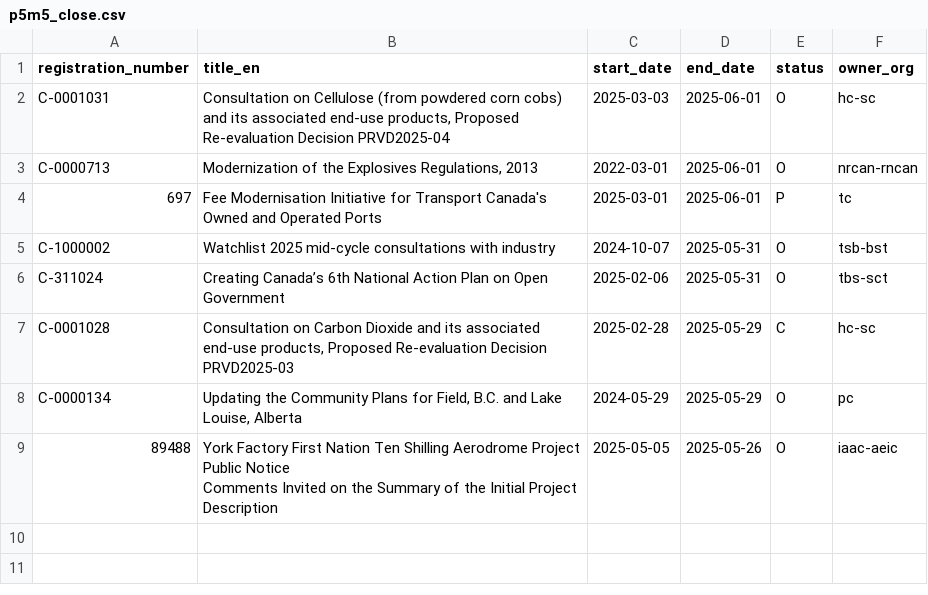
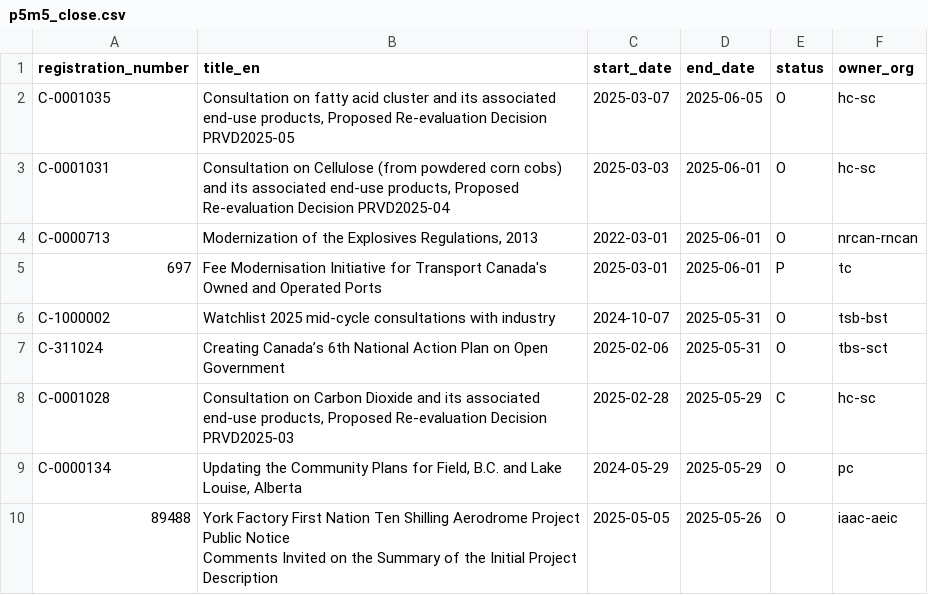
Before and after one commit to PatLittle/Consultations-Tracker, a CSV file: p5m5_close.csv, drawn as a sheet.

```diff
--- a/p5m5_close.csv
+++ b/p5m5_close.csv
@@ -1,2 +1,3 @@
 registration_number,title_en,start_date,end_date,status,owner_org
+C-0001035,"Consultation on fatty acid cluster and its associated end-use products, Proposed Re-evaluation Decision PRVD2025-05",2025-03-07,2025-06-05,O,hc-sc
 C-0001031,"Consultation on Cellulose (from powdered corn cobs) and its associated end-use products, Proposed Re-evaluation Decision PRVD2025-04",2025-03-03,2025-06-01,O,hc-sc
```
Also changed, not shown: 2 other files.
